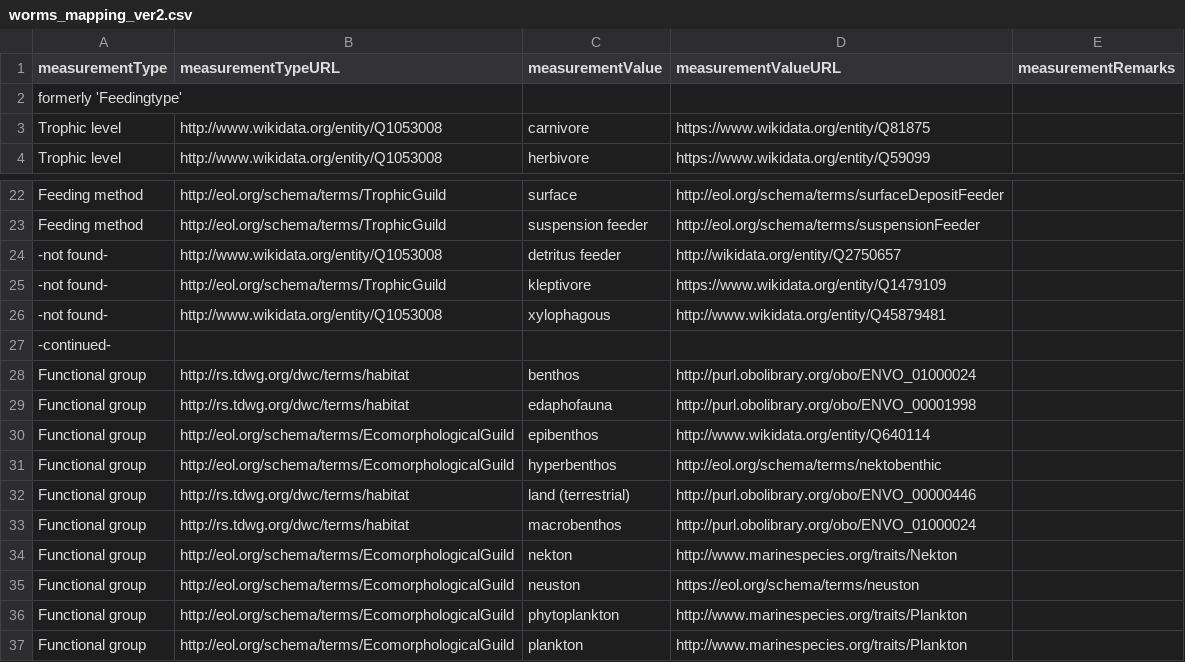
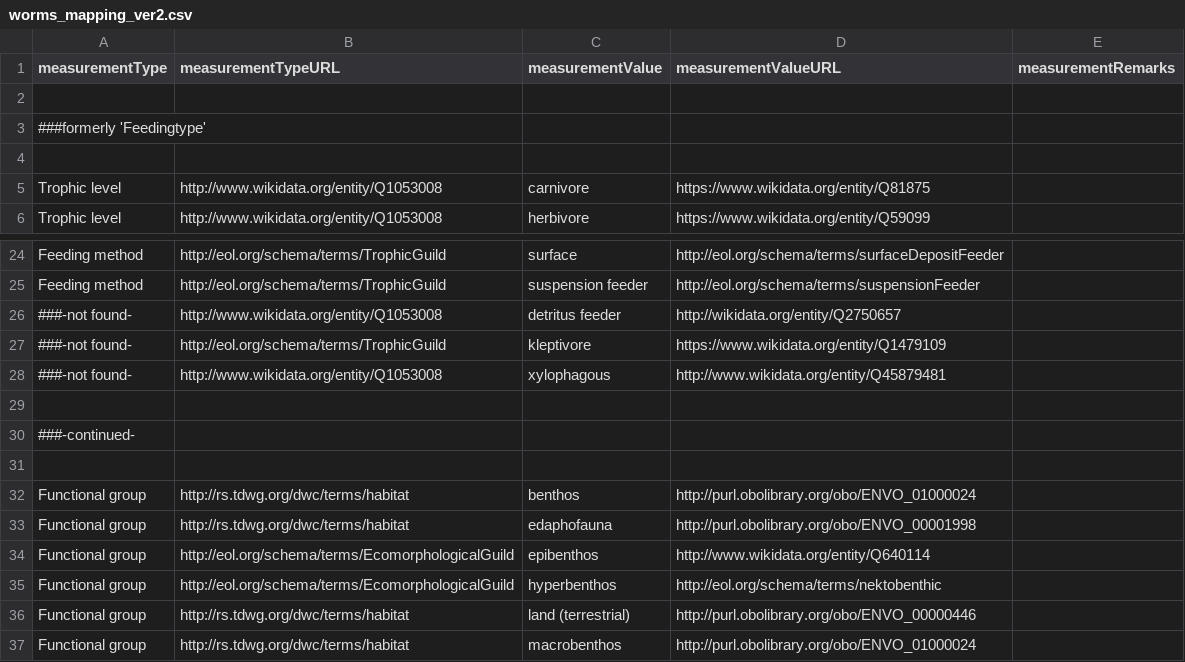
Before and after one commit to eliagbayani/EOL-connector-data-files, a CSV file: WoRMS/worms_mapping_ver2.csv, drawn as a sheet; only a part is shown, gaps mark what is left out; the shorter side is filled out with more unchanged rows.

Commit message:
Update worms_mapping_ver2.csv

```diff
--- a/WoRMS/worms_mapping_ver2.csv
+++ b/WoRMS/worms_mapping_ver2.csv
@@ -1,3 +1,5 @@
 measurementType,measurementTypeURL,measurementValue,measurementValueURL,measurementRemarks
-formerly 'Feedingtype',,,,
+
+###formerly 'Feedingtype',,,,
+
 Trophic level,http://www.wikidata.org/entity/Q1053008,carnivore,https://www.wikidata.org/entity/Q81875,
@@ -23,6 +25,8 @@ Feeding method,http://eol.org/schema/terms/TrophicGuild,surface,http://eol.org/s
 Feeding method,http://eol.org/schema/terms/TrophicGuild,suspension feeder,http://eol.org/schema/terms/suspensionFeeder,
--not found-,http://www.wikidata.org/entity/Q1053008,detritus feeder,http://wikidata.org/entity/Q2750657,
--not found-,http://eol.org/schema/terms/TrophicGuild,kleptivore,https://www.wikidata.org/entity/Q1479109,
--not found-,http://www.wikidata.org/entity/Q1053008,xylophagous,http://www.wikidata.org/entity/Q45879481,
--continued-,,,,
+###-not found-,http://www.wikidata.org/entity/Q1053008,detritus feeder,http://wikidata.org/entity/Q2750657,
+###-not found-,http://eol.org/schema/terms/TrophicGuild,kleptivore,https://www.wikidata.org/entity/Q1479109,
+###-not found-,http://www.wikidata.org/entity/Q1053008,xylophagous,http://www.wikidata.org/entity/Q45879481,
+
+###-continued-,,,,
+
 Functional group,http://rs.tdwg.org/dwc/terms/habitat,benthos,http://purl.obolibrary.org/obo/ENVO_01000024,
```
